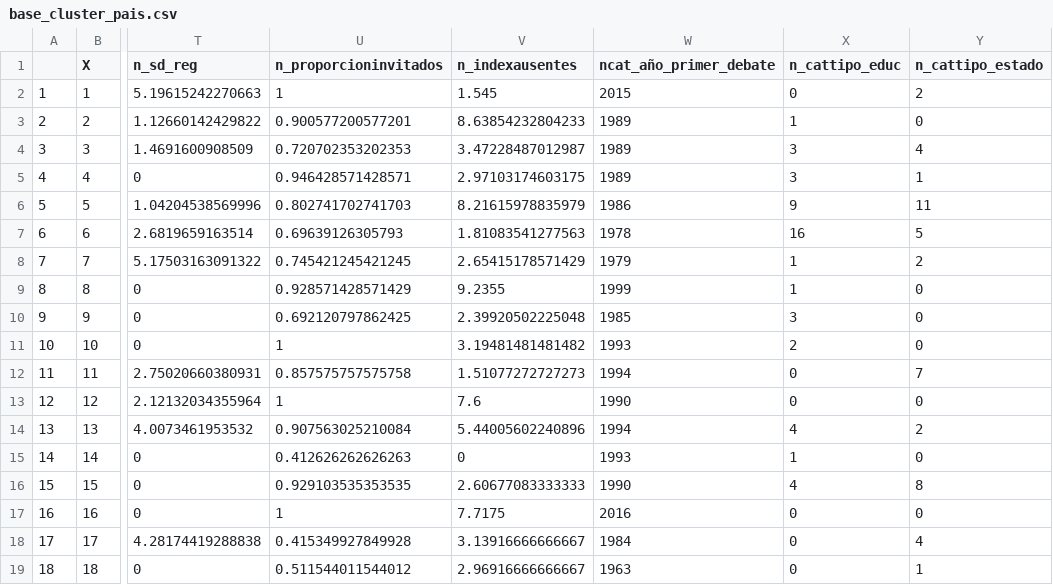
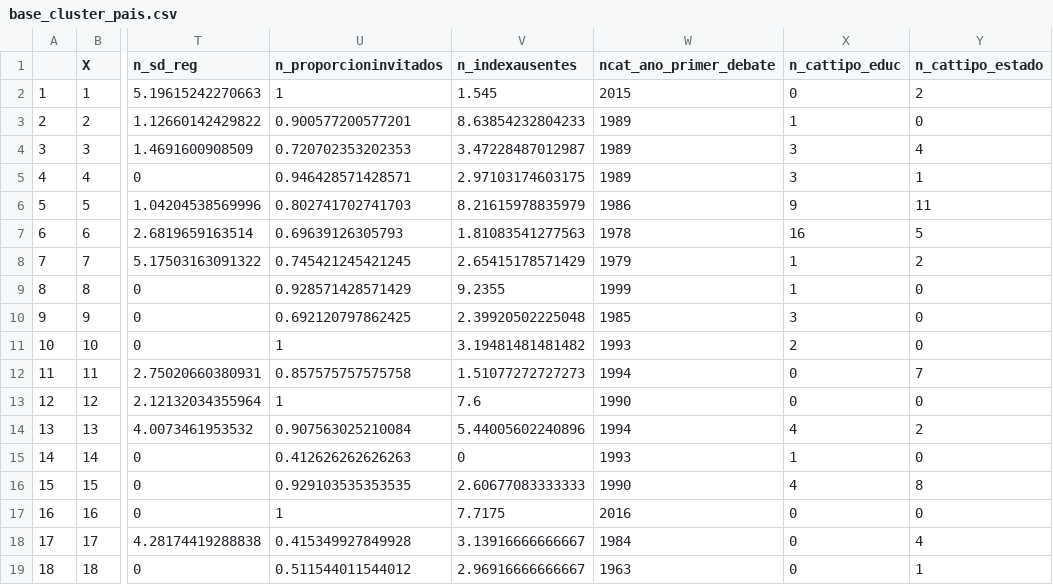
Before and after one commit to CVFH/shiny_debates_latamv3, a CSV file: data/base_cluster_pais.csv, drawn as a sheet; only a part is shown, gaps mark what is left out; the diff names each change by its address in the sheet, - before the commit and + after, or states it on an @@ line.

```diff
--- a/data/base_cluster_pais.csv
+++ b/data/base_cluster_pais.csv
-W1: ncat_año_primer_debate
+W1: ncat_ano_primer_debate
```
Also changed, not shown: data/codebook.csv, data/codebook_cluster_pais.csv, 13 other files.
